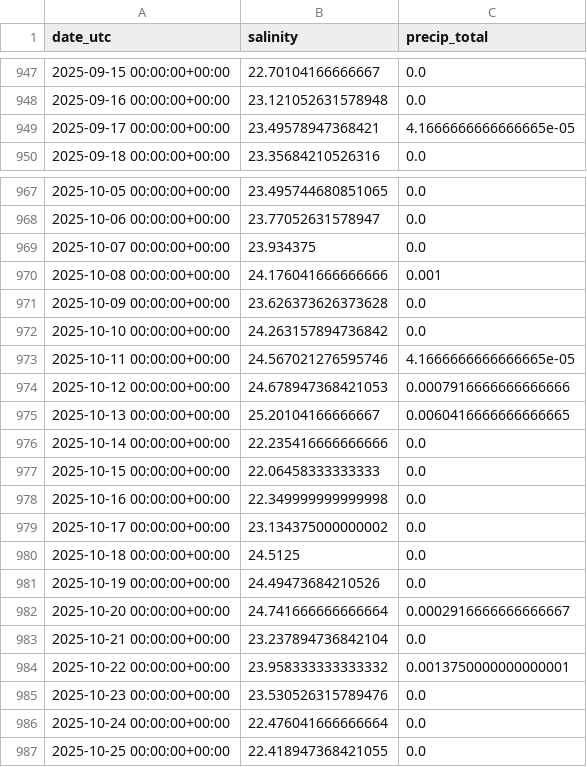
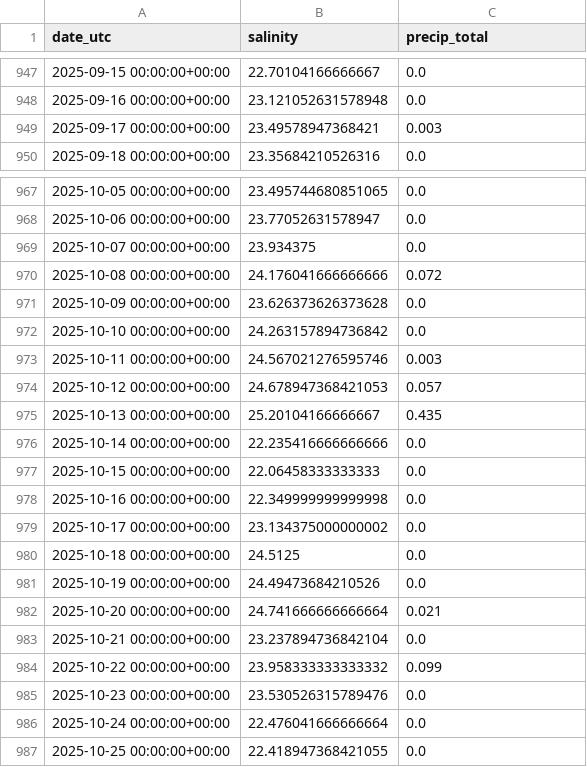
Before and after one commit to tuwadmin/HudsonDataFilter, a CSV file: pier26_last3y_salinity_precip_daily.csv, drawn as a sheet; only a part is shown, gaps mark what is left out; the diff covers the shown part only.

```diff
--- a/pier26_last3y_salinity_precip_daily.csv
+++ b/pier26_last3y_salinity_precip_daily.csv
@@ -948,3 +948,3 @@ date_utc,salinity,precip_total
 2025-09-16 00:00:00+00:00,23.121052631578948,0.0
-2025-09-17 00:00:00+00:00,23.49578947368421,4.1666666666666665e-05
+2025-09-17 00:00:00+00:00,23.49578947368421,0.003
 2025-09-18 00:00:00+00:00,23.35684210526316,0.0
@@ -969,8 +969,8 @@ date_utc,salinity,precip_total
 2025-10-07 00:00:00+00:00,23.934375,0.0
-2025-10-08 00:00:00+00:00,24.176041666666666,0.001
+2025-10-08 00:00:00+00:00,24.176041666666666,0.072
 2025-10-09 00:00:00+00:00,23.626373626373628,0.0
 2025-10-10 00:00:00+00:00,24.263157894736842,0.0
-2025-10-11 00:00:00+00:00,24.567021276595746,4.1666666666666665e-05
-2025-10-12 00:00:00+00:00,24.678947368421053,0.0007916666666666666
-2025-10-13 00:00:00+00:00,25.20104166666667,0.0060416666666666665
+2025-10-11 00:00:00+00:00,24.567021276595746,0.003
+2025-10-12 00:00:00+00:00,24.678947368421053,0.057
+2025-10-13 00:00:00+00:00,25.20104166666667,0.435
 2025-10-14 00:00:00+00:00,22.235416666666666,0.0
@@ -981,5 +981,5 @@ date_utc,salinity,precip_total
 2025-10-19 00:00:00+00:00,24.49473684210526,0.0
-2025-10-20 00:00:00+00:00,24.741666666666664,0.0002916666666666667
+2025-10-20 00:00:00+00:00,24.741666666666664,0.021
 2025-10-21 00:00:00+00:00,23.237894736842104,0.0
-2025-10-22 00:00:00+00:00,23.958333333333332,0.0013750000000000001
+2025-10-22 00:00:00+00:00,23.958333333333332,0.099
 2025-10-23 00:00:00+00:00,23.530526315789476,0.0
```
Also changed, not shown: 42 edited cells elsewhere in this file, 1 other file.
